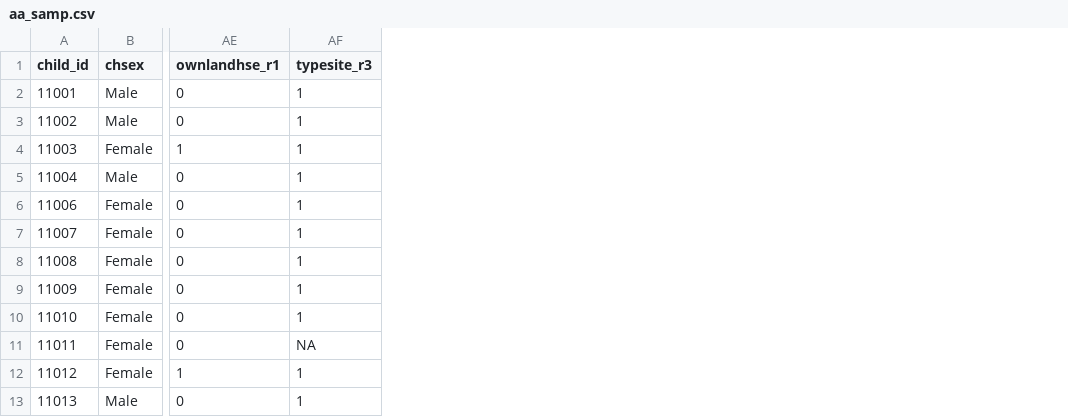
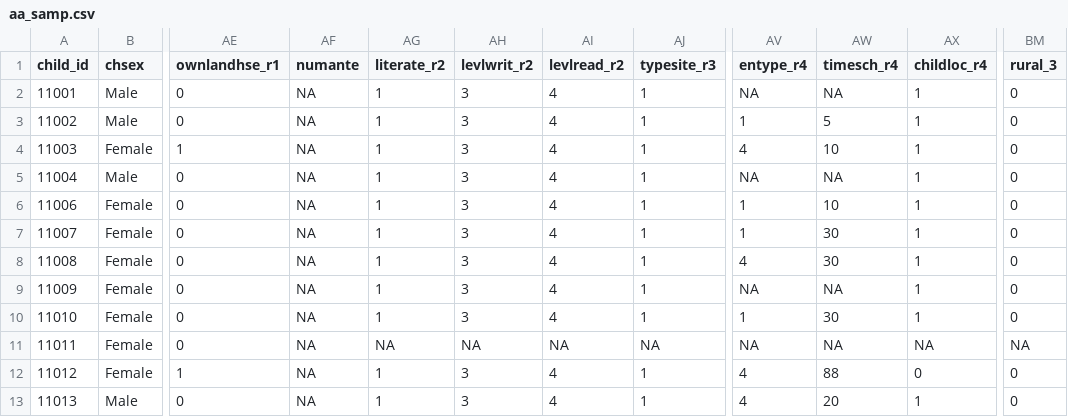
Before and after one commit to lemitaye/potential_research-Young_Lives, a CSV file: data/aa_samp.csv, drawn as a sheet; only a part is shown, gaps mark what is left out; the diff names each change by its address in the sheet, - before the commit and + after, or states it on an @@ line.

```diff
--- a/data/aa_samp.csv
+++ b/data/aa_samp.csv
+column AF (numante), rows 2-13: all NA
+column AG (literate_r2), rows 2-13: 1 | 1 | 1 | 1 | 1 | 1 | 1 | 1 | 1 | NA | 1 | 1
+column AH (levlwrit_r2), rows 2-13: 3 | 3 | 3 | 3 | 3 | 3 | 3 | 3 | 3 | NA | 3 | 3
+column AI (levlread_r2), rows 2-13: 4 | 4 | 4 | 4 | 4 | 4 | 4 | 4 | 4 | NA | 4 | 4
+column AV (entype_r4), rows 2-13: NA | 1 | 4 | NA | 1 | 1 | 4 | NA | 1 | NA | 4 | 4
+column AW (timesch_r4), rows 2-13: NA | 5 | 10 | NA | 10 | 30 | 30 | NA | 30 | NA | 88 | 20
+column AX (childloc_r4), rows 2-13: 1 | 1 | 1 | 1 | 1 | 1 | 1 | 1 | 1 | NA | 0 | 1
+column BM (rural_3), rows 2-13: 0 | 0 | 0 | 0 | 0 | 0 | 0 | 0 | 0 | NA | 0 | 0
```
Also changed, not shown: 4 other files.
